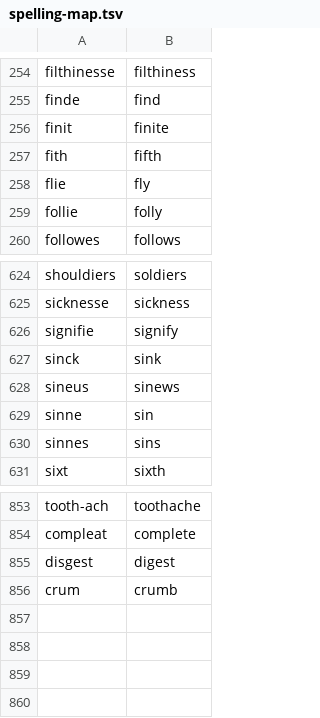
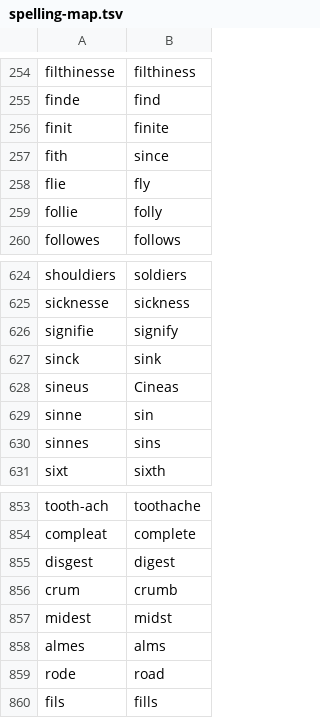
Before and after one commit to rfrmd/schriftohr-books, a TSV file: books/rare-jewel-of-christian-contentment/spelling-map.tsv, drawn as a sheet; only a part is shown, gaps mark what is left out.

```diff
--- a/books/rare-jewel-of-christian-contentment/spelling-map.tsv
+++ b/books/rare-jewel-of-christian-contentment/spelling-map.tsv
@@ -256,3 +256,3 @@ finde	find
 finit	finite
-fith	fifth
+fith	since
 flie	fly
@@ -627,3 +627,3 @@ signifie	signify
 sinck	sink
-sineus	sinews
+sineus	Cineas
 sinne	sin
@@ -856 +856,5 @@ disgest	digest
 crum	crumb
+midest	midst
+almes	alms
+rode	road
+fils	fills
```
Also changed, not shown: books/rare-jewel-of-christian-contentment/grammar.tsv, 1 other file.
